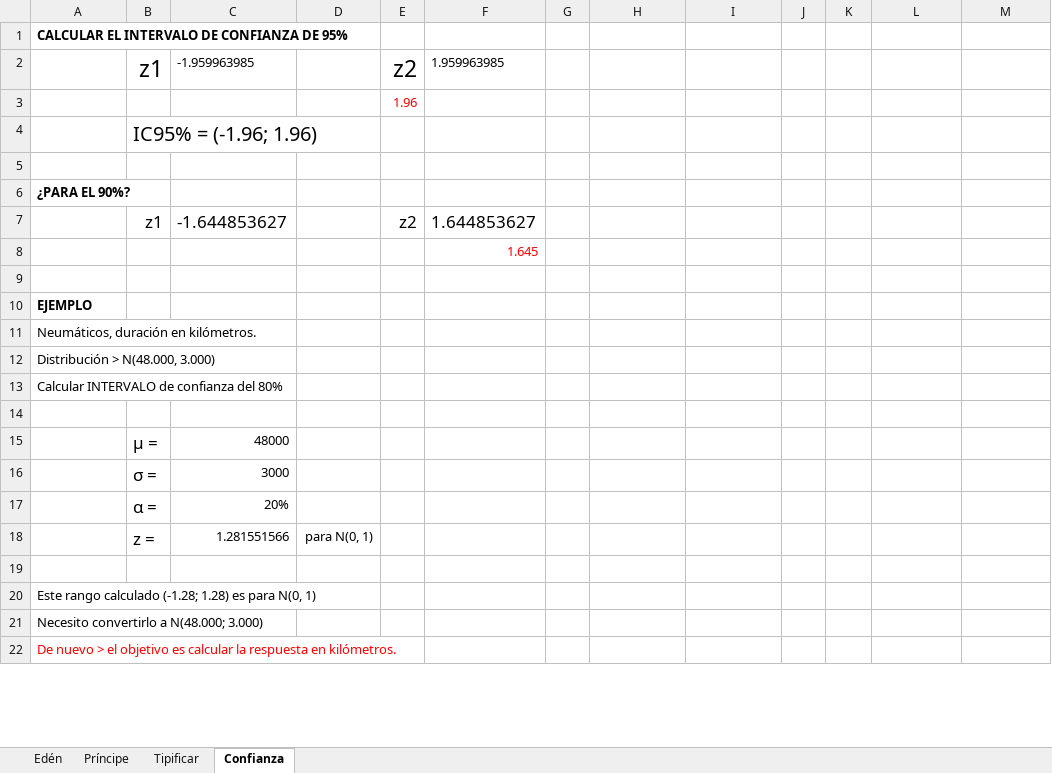
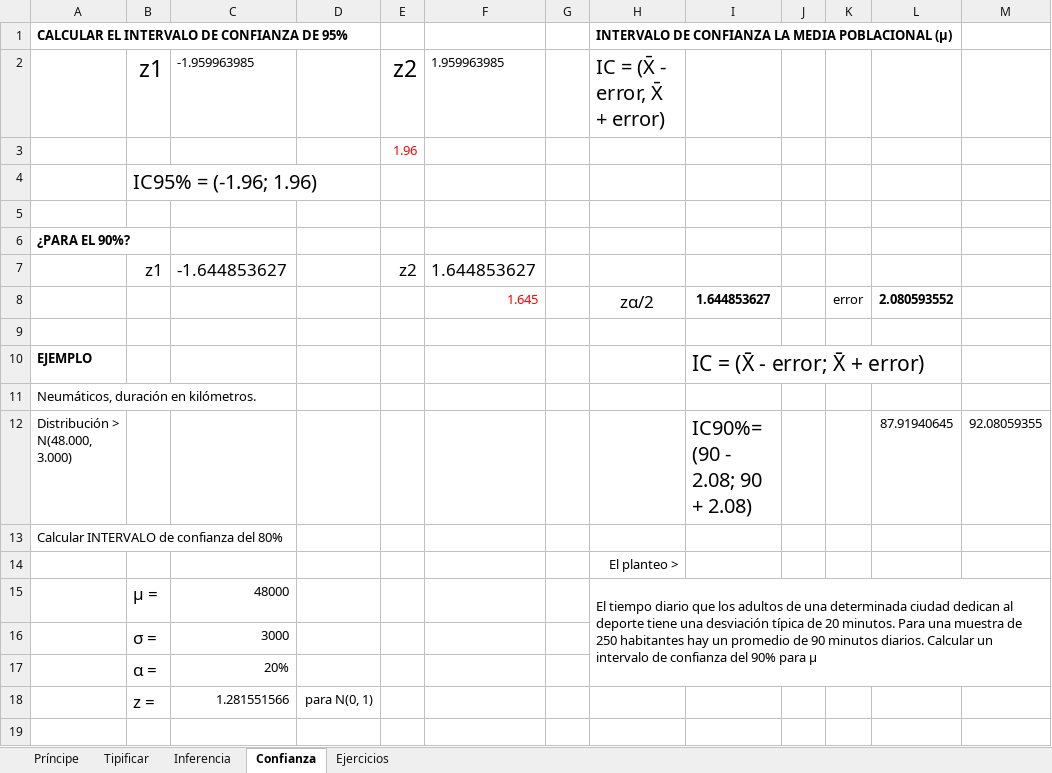
Before and after one commit to zherar7ordoya/AP5, an Excel workbook: P&E/PDF/Inferencial/Clase 09 (Inferencia estadística).xlsx, sheet Confianza, drawn as a sheet; only a part is shown; the shorter side is filled out with more unchanged rows; values as stored, in another font and other column widths than the file's, no borders; charts and pictures not drawn; removed rows and columns are numbered as before the commit, all else as after; the diff names each change by its address in the sheet, - before the commit and + after, or states it on an @@ line.

```diff
--- a/P&E/PDF/Inferencial/Clase 09 (Inferencia estadística).xlsx (sheet Confianza)
+++ b/P&E/PDF/Inferencial/Clase 09 (Inferencia estadística).xlsx (sheet Confianza)
-sheet tab: Edén
+sheet tab: Inferencia
+sheet tab: Ejercicios
@@ sheet tab order changed: Príncipe | Tipificar | Inferencia | Confianza | Ejercicios @@
-H1: (empty)
+H1: INTERVALO DE CONFIANZA LA MEDIA POBLACIONAL (μ)
-H2: (empty)
+H2: IC = (X̄ - error, X̄ + error)
-row 8:  |  |  |  |  | 1.645
+row 8:  |  |  |  |  | 1.645 |  | zα/2 | 1.644853627 |  | error | 2.080593552
-I10: (empty)
+I10: IC = (X̄ - error; X̄ + error)
-row 12: Distribución > N(48.000, 3.000)
+row 12: Distribución > N(48.000, 3.000) |  |  |  |  |  |  |  | IC90%= (90 - 2.08; 90 + 2.08) |  |  | 87.91940645 | 92.08059355
-H14: (empty)
+H14: El planteo >
-H15: (empty)
+H15: El tiempo diario que los adultos de una determinada ciudad dedican al deporte tiene una desviación típica de 20 minutos. Para una muestra de 250 habitantes hay un promedio de 90 minutos diarios. Calcular un intervalo de confianza del 90% para μ
+H15:M17 merged
```
Also changed, not shown: sheet Inferencia, charts or pictures, Xtras/MSExcel/CDP.xlsm, 1 other file.
